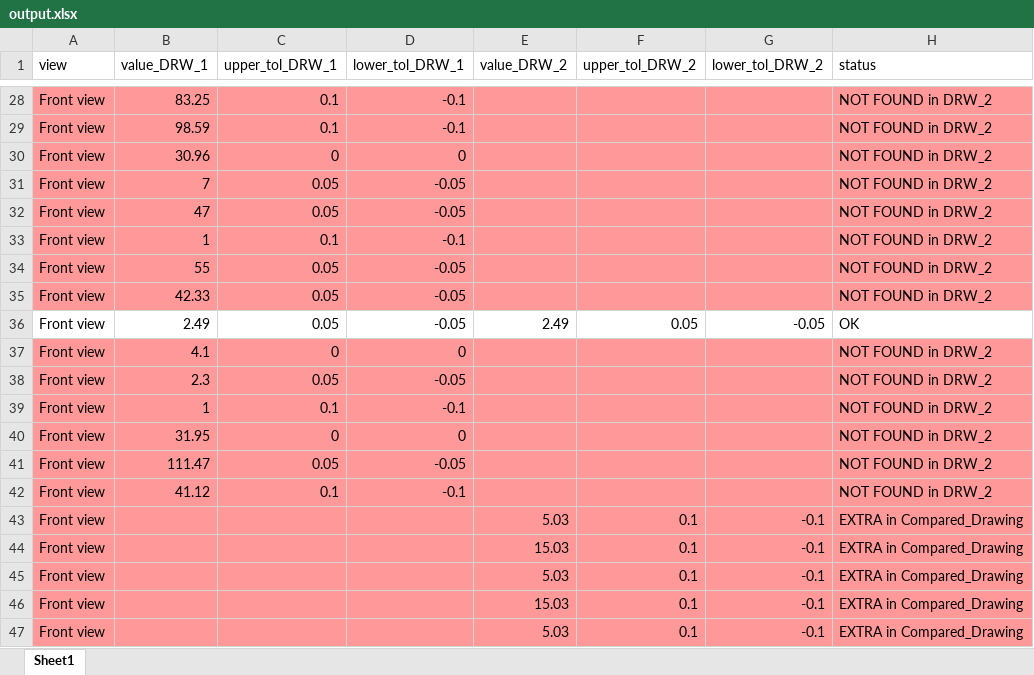
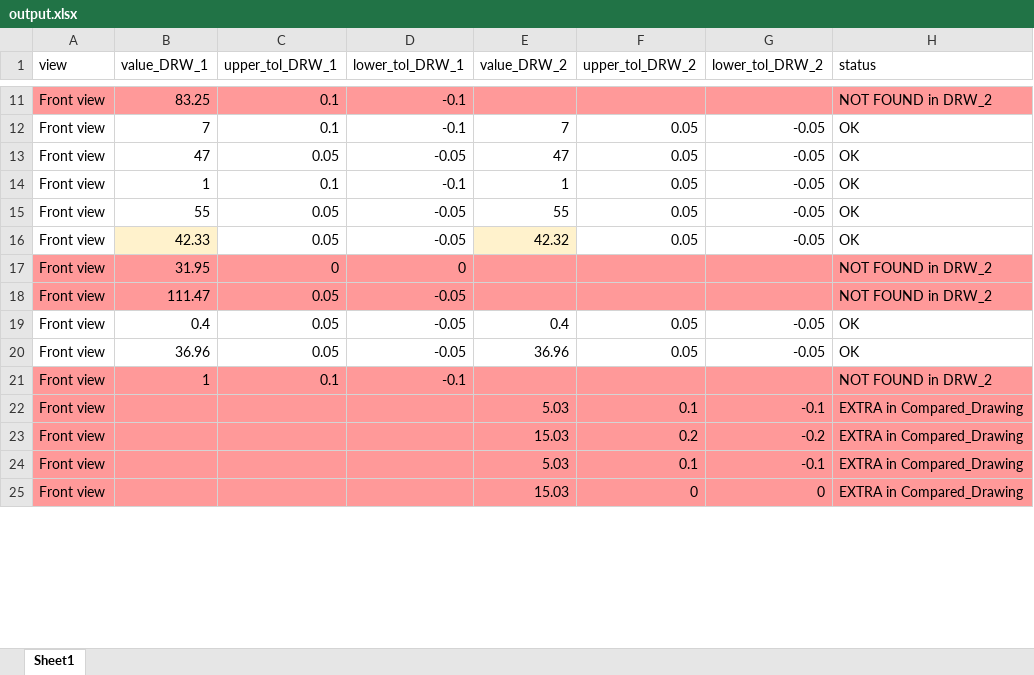
Before and after one commit to ionel-roman/catia-drawing-comparison, an Excel workbook: reports/output.xlsx, sheet Sheet1, drawn as a sheet; only a part is shown, gaps mark what is left out; values as stored, in another font and other column widths than the file's, no borders; removed rows and columns are numbered as before the commit, all else as after; the diff covers the shown part only; the diff names each change by its address in the sheet, - before the commit and + after, or states it on an @@ line.

```diff
--- a/reports/output.xlsx (sheet Sheet1)
+++ b/reports/output.xlsx (sheet Sheet1)
-A12:H12 fill: #FF9999
+A12:H12 fill: none
-B12 (value_DRW_1): 98.59
+B12 (value_DRW_1): 7
-E12 (value_DRW_2): (empty)
+E12 (value_DRW_2): 7
-F12 (upper_tol_DRW_2): (empty)
+F12 (upper_tol_DRW_2): 0.05
-G12 (lower_tol_DRW_2): (empty)
+G12 (lower_tol_DRW_2): -0.05
-H12 (status): NOT FOUND in DRW_2
+H12 (status): OK
-row 30: Front view | 30.96 | 0 | 0 |  |  |  | NOT FOUND in DRW_2
-row 31: Front view | 7 | 0.05 | -0.05 |  |  |  | NOT FOUND in DRW_2
-A13:H15 fill: #FF9999
+A13:H15 fill: none
-E13 (value_DRW_2): (empty)
+E13 (value_DRW_2): 47
-F13:F15 (upper_tol_DRW_2): (empty)
+F13:F15 (upper_tol_DRW_2): 0.05
-G13:G15 (lower_tol_DRW_2): (empty)
+G13:G15 (lower_tol_DRW_2): -0.05
-H13:H15 (status): NOT FOUND in DRW_2
+H13:H15 (status): OK
-E14 (value_DRW_2): (empty)
+E14 (value_DRW_2): 1
-E15 (value_DRW_2): (empty)
+E15 (value_DRW_2): 55
-row 35: Front view | 42.33 | 0.05 | -0.05 |  |  |  | NOT FOUND in DRW_2
-B16 (value_DRW_1): 2.49
+B16 (value_DRW_1): 42.33
-B16 fill: none
+B16 fill: #FFF2CC
-E16 (value_DRW_2): 2.49
+E16 (value_DRW_2): 42.32
-E16 fill: none
+E16 fill: #FFF2CC
-row 37: Front view | 4.1 | 0 | 0 |  |  |  | NOT FOUND in DRW_2
-row 38: Front view | 2.3 | 0.05 | -0.05 |  |  |  | NOT FOUND in DRW_2
-row 39: Front view | 1 | 0.1 | -0.1 |  |  |  | NOT FOUND in DRW_2
+row 19: Front view | 0.4 | 0.05 | -0.05 | 0.4 | 0.05 | -0.05 | OK
+row 20: Front view | 36.96 | 0.05 | -0.05 | 36.96 | 0.05 | -0.05 | OK
-B21 (value_DRW_1): 41.12
+B21 (value_DRW_1): 1
-F23 (upper_tol_DRW_2): 0.1
+F23 (upper_tol_DRW_2): 0.2
-G23 (lower_tol_DRW_2): -0.1
+G23 (lower_tol_DRW_2): -0.2
-F25 (upper_tol_DRW_2): 0.1
+F25 (upper_tol_DRW_2): 0
-G25 (lower_tol_DRW_2): -0.1
+G25 (lower_tol_DRW_2): 0
-row 47: Front view |  |  |  | 5.03 | 0.1 | -0.1 | EXTRA in Compared_Drawing
```
Also changed, not shown: 59 added rows, 87 removed rows, 3 moved rows, 59 edited cells and cell formats elsewhere in this sheet, 7 other files.
